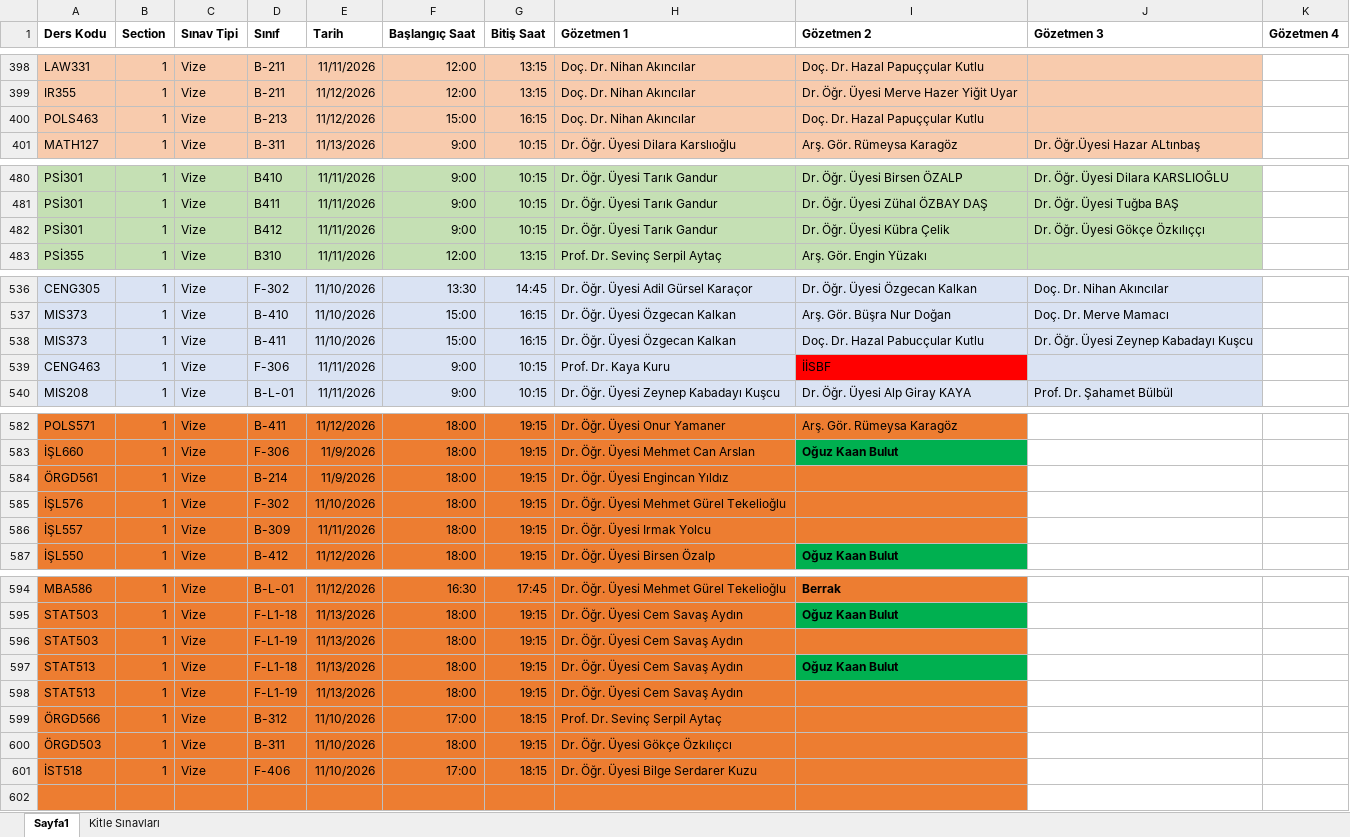
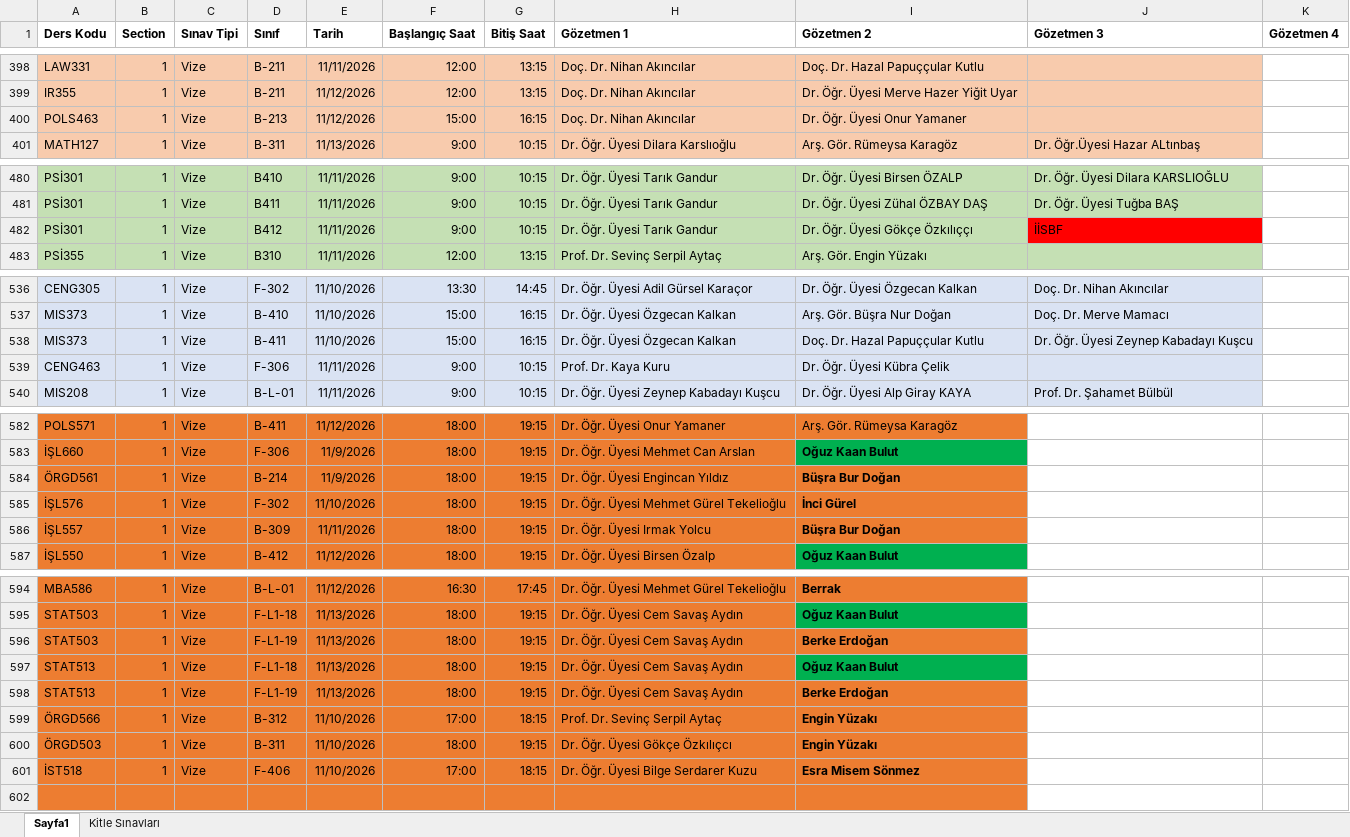
Before and after one commit to cembglm/gozetmenlik, an Excel workbook: 2026-2027-guz-vize.xlsx, sheet Sayfa1, drawn as a sheet; only a part is shown, gaps mark what is left out; values as stored, in another font and other column widths than the file's, no borders; the diff covers the shown part only; the diff names each change by its address in the sheet, - before the commit and + after, or states it on an @@ line.

```diff
--- a/2026-2027-guz-vize.xlsx (sheet Sayfa1)
+++ b/2026-2027-guz-vize.xlsx (sheet Sayfa1)
-I400 (Gözetmen 2): Doç. Dr. Hazal Papuççular Kutlu
+I400 (Gözetmen 2): Dr. Öğr. Üyesi Onur Yamaner
-I482 (Gözetmen 2): Dr. Öğr. Üyesi Kübra Çelik
+I482 (Gözetmen 2): Dr. Öğr. Üyesi Gökçe Özkılıççı
-J482 (Gözetmen 3): Dr. Öğr. Üyesi Gökçe Özkılıççı
+J482 (Gözetmen 3): İİSBF
-J482 fill: #C5E0B4
+J482 fill: #FF0000
-I538 (Gözetmen 2): Doç. Dr. Hazal Pabucçular Kutlu
+I538 (Gözetmen 2): Doç. Dr. Hazal Papuççular Kutlu
-I539 (Gözetmen 2): İİSBF
+I539 (Gözetmen 2): Dr. Öğr. Üyesi Kübra Çelik
-I539 fill: #FF0000
+I539 fill: #DAE3F3
-I584 (Gözetmen 2): (empty)
+I584 (Gözetmen 2): Büşra Bur Doğan
-I585 (Gözetmen 2): (empty)
+I585 (Gözetmen 2): İnci Gürel
-I586 (Gözetmen 2): (empty)
+I586 (Gözetmen 2): Büşra Bur Doğan
-I596 (Gözetmen 2): (empty)
+I596 (Gözetmen 2): Berke Erdoğan
-I598 (Gözetmen 2): (empty)
+I598 (Gözetmen 2): Berke Erdoğan
-I599:I600 (Gözetmen 2): (empty)
+I599:I600 (Gözetmen 2): Engin Yüzakı
-I601 (Gözetmen 2): (empty)
+I601 (Gözetmen 2): Esra Misem Sönmez
```
Also changed, not shown: 11 edited cells and cell formats elsewhere in this sheet.
